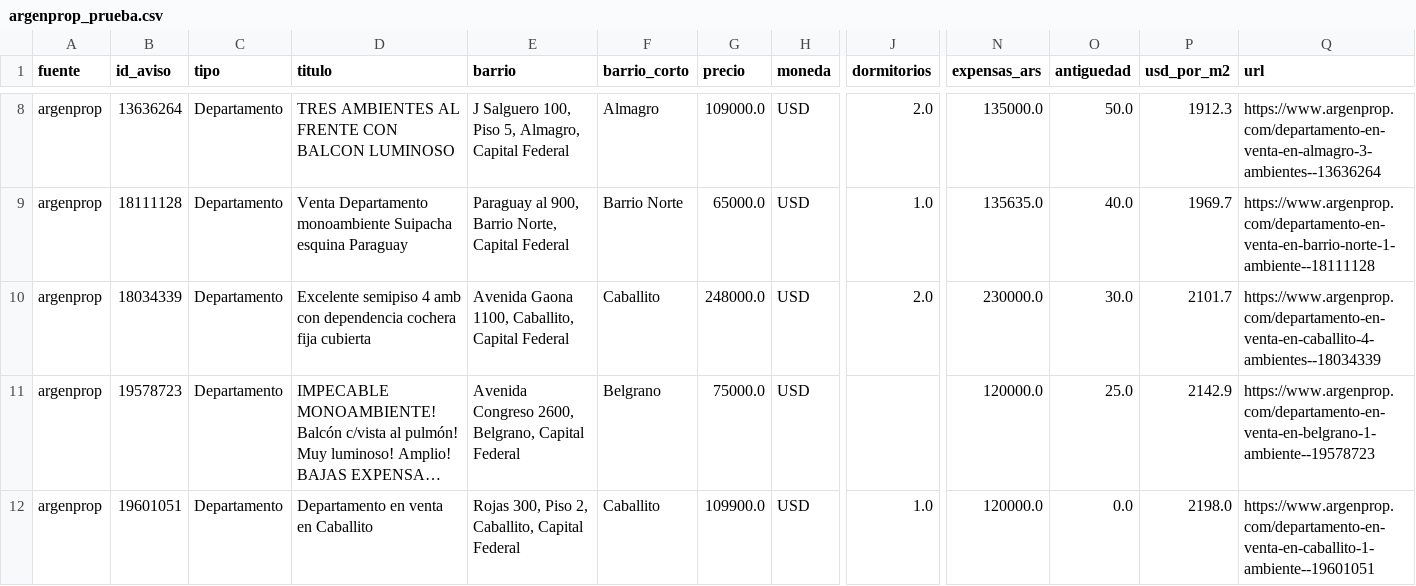
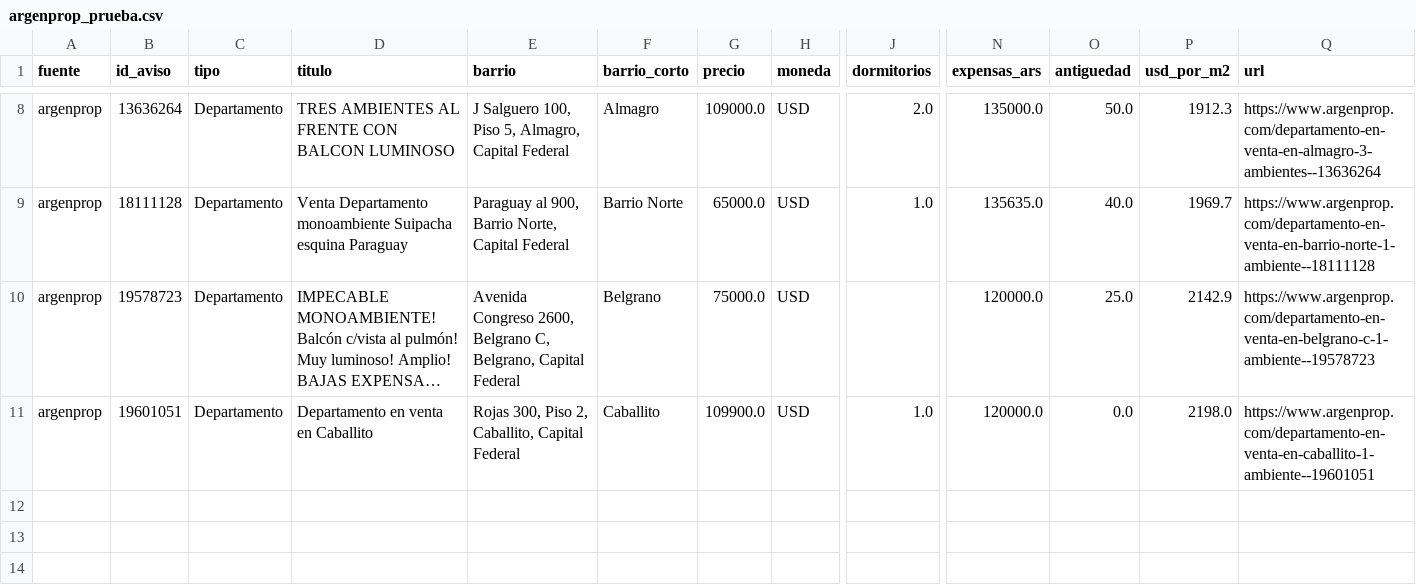
Before and after one commit to nicolaskank-arch/buscador-propiedades-caba, a CSV file: argenprop_prueba.csv, drawn as a sheet; only a part is shown, gaps mark what is left out; long unchanged cells end in …; removed rows and columns are numbered as before the commit, all else as after; rows hold the shown columns only; the diff names each change by its address in the sheet, - before the commit and + after, or states it on an @@ line.

```diff
--- a/argenprop_prueba.csv
+++ b/argenprop_prueba.csv
-row 10: argenprop | 18034339 | Departamento | Excelente semipiso 4 amb con dependencia cochera fija cubierta | Avenida Gaona 1100, Caballito, Capital Federal | Caballito | 248000.0 | USD | 2.0 | 230000.0 | 30.0 | 2101.7 | https://www.argenprop.com/departamento-en-venta-en-caballito-4-ambientes--18034339
-E10 (barrio): …Congreso 2600, Belgrano, Capital…
+E10 (barrio): …Congreso 2600, Belgrano C, Belgrano, Capital…
-Q10 (url): https://www.argenprop.com/departamento-en-venta-en-belgrano-1-ambiente--19578723
+Q10 (url): https://www.argenprop.com/departamento-en-venta-en-belgrano-c-1-ambiente--19578723
```
Also changed, not shown: argenprop_prueba_todas.csv.
